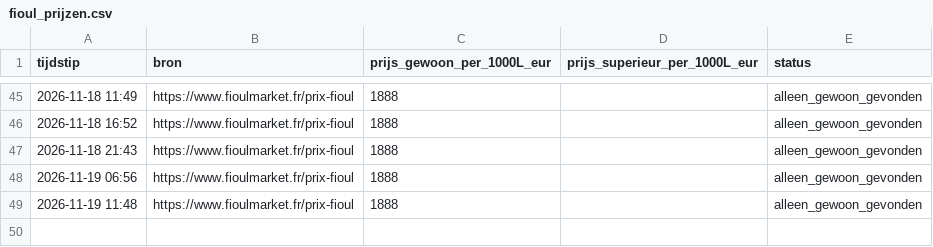
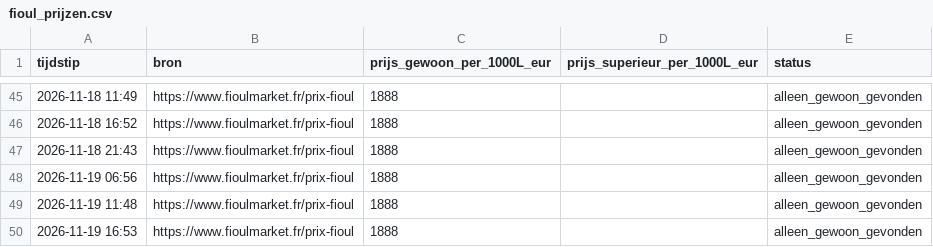
Before and after one commit to louispalo-ctrl/fioul-tracker, a CSV file: fioul_prijzen.csv, drawn as a sheet; only a part is shown, gaps mark what is left out.

Commit message:
Prijs bijgewerkt 2026-11-19 16:53 UTC

```diff
--- a/fioul_prijzen.csv
+++ b/fioul_prijzen.csv
@@ -49 +49,2 @@ tijdstip;bron;prijs_gewoon_per_1000L_eur;prijs_superieur_per_1000L_eur;status
 2026-11-19 11:48;https://www.fioulmarket.fr/prix-fioul;1888;;alleen_gewoon_gevonden
+2026-11-19 16:53;https://www.fioulmarket.fr/prix-fioul;1888;;alleen_gewoon_gevonden
```
